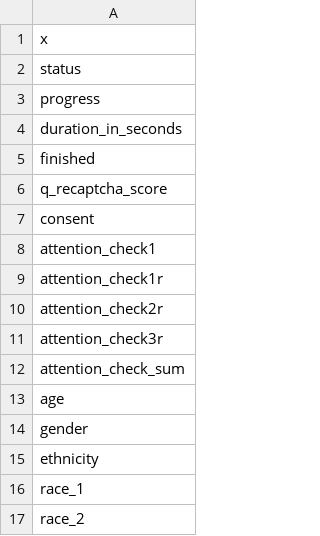
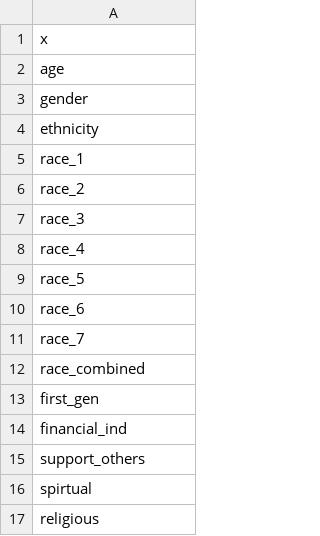
Before and after one commit to R-Computing-Lab/public-science, a CSV file: data/predictor_vars.csv, drawn as a sheet; only a part is shown; the shorter side is filled out with more unchanged rows; the diff names each change by its address in the sheet, - before the commit and + after, or states it on an @@ line.

Commit message:
data

```diff
--- a/data/predictor_vars.csv
+++ b/data/predictor_vars.csv
-row 2: status
-row 3: progress
-row 4: duration_in_seconds
-row 5: finished
-row 6: q_recaptcha_score
-row 7: consent
-row 8: attention_check1
-row 9: attention_check1r
-row 10: attention_check2r
-row 11: attention_check3r
-row 12: attention_check_sum
```
Also changed, not shown: 41 other files.
